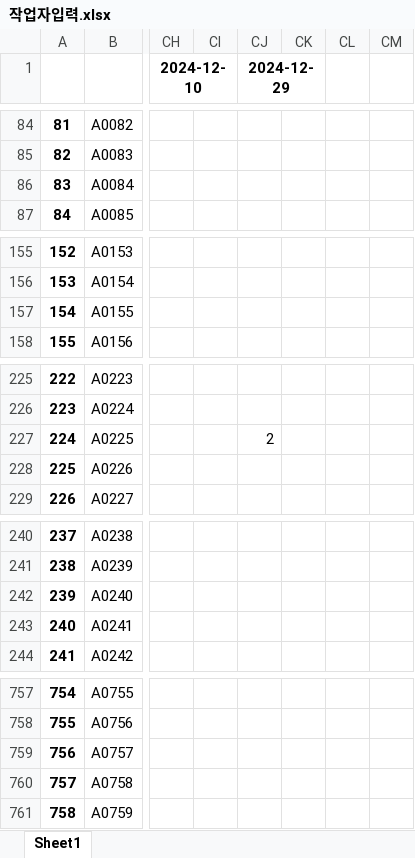
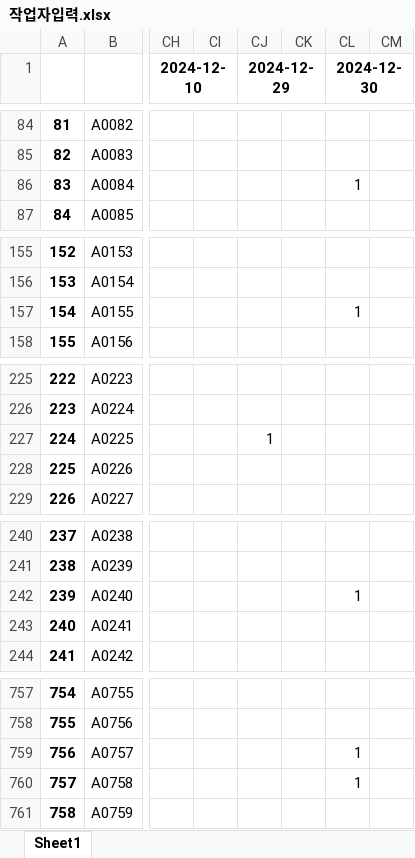
Before and after one commit to abcd00ou/Dong.github.io, an Excel workbook: static/data/작업공수/작업자입력.xlsx, sheet Sheet1, drawn as a sheet; only a part is shown, gaps mark what is left out; values as stored, in another font and other column widths than the file's, no borders; the diff covers the shown part only; the diff names each change by its address in the sheet, - before the commit and + after, or states it on an @@ line.

```diff
--- a/static/data/작업공수/작업자입력.xlsx (sheet Sheet1)
+++ b/static/data/작업공수/작업자입력.xlsx (sheet Sheet1)
-CL1: (empty)
+CL1: 2024-12-30
+CL1:CM1 merged
-CL86 (2024-12-30): (empty)
+CL86 (2024-12-30): 1
-CL157 (2024-12-30): (empty)
+CL157 (2024-12-30): 1
-CJ227 (2024-12-29): 2
+CJ227 (2024-12-29): 1
-CL242 (2024-12-30): (empty)
+CL242 (2024-12-30): 1
-CL759:CL760 (2024-12-30): (empty)
+CL759:CL760 (2024-12-30): 1
```
Also changed, not shown: 18 edited cells elsewhere in this sheet, static/data/작업공수/작업입력.xlsx, 9 other files.
